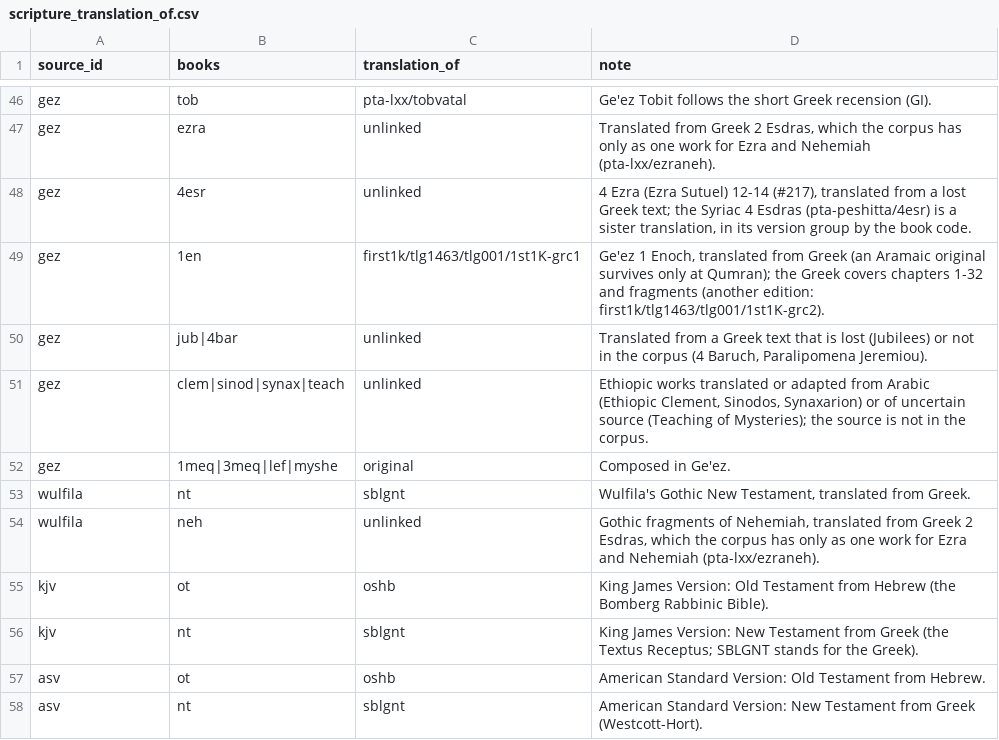
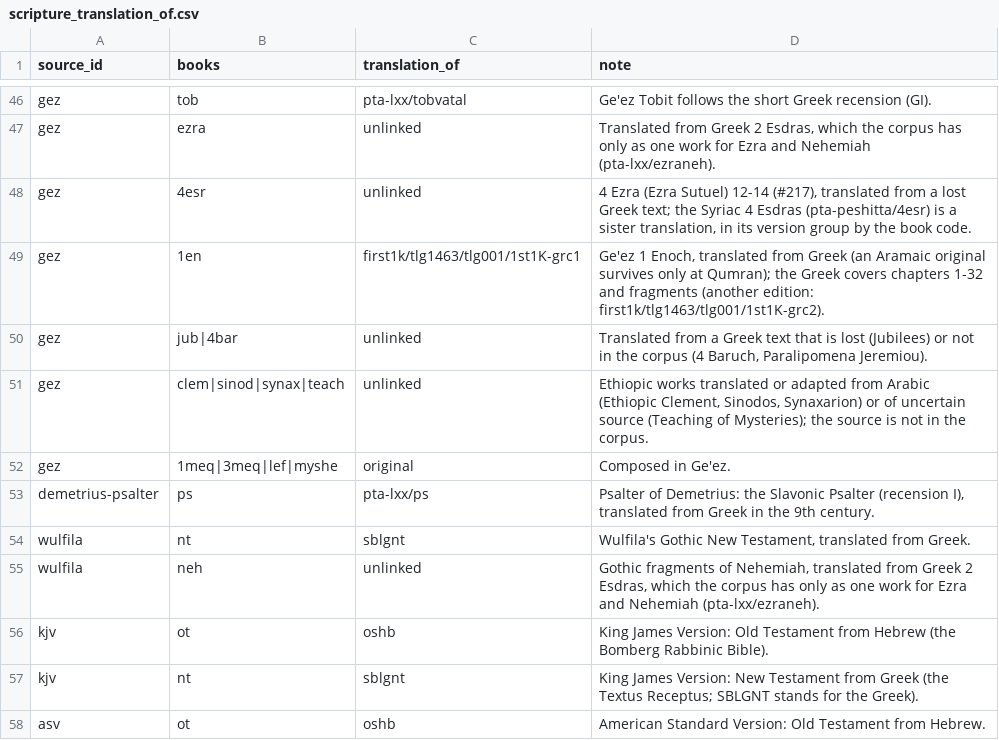
Before and after one commit to jaspax/patristica, a CSV file: patristica/data/scripture_translation_of.csv, drawn as a sheet; only a part is shown, gaps mark what is left out; the shorter side is filled out with more unchanged rows.

```diff
--- a/patristica/data/scripture_translation_of.csv
+++ b/patristica/data/scripture_translation_of.csv
@@ -52,2 +52,3 @@ gez,clem|sinod|synax|teach,unlinked,"Ethiopic works translated or adapted from A
 gez,1meq|3meq|lef|myshe,original,"Composed in Ge'ez."
+demetrius-psalter,ps,pta-lxx/ps,"Psalter of Demetrius: the Slavonic Psalter (recension I), translated from Greek in the 9th century."
 wulfila,nt,sblgnt,"Wulfila's Gothic New Testament, translated from Greek."
```
Also changed, not shown: 5 other files.
